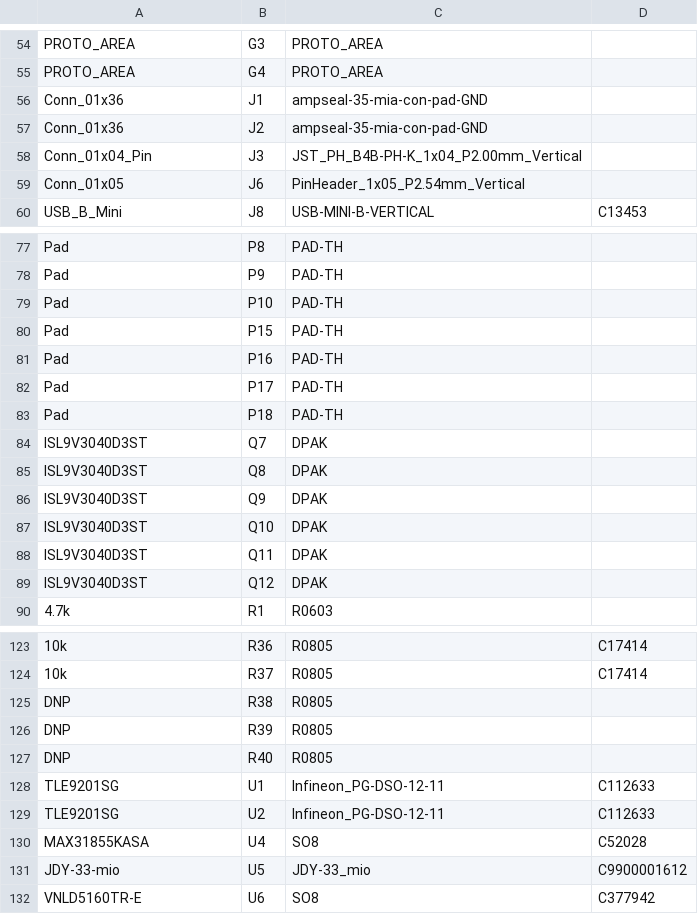
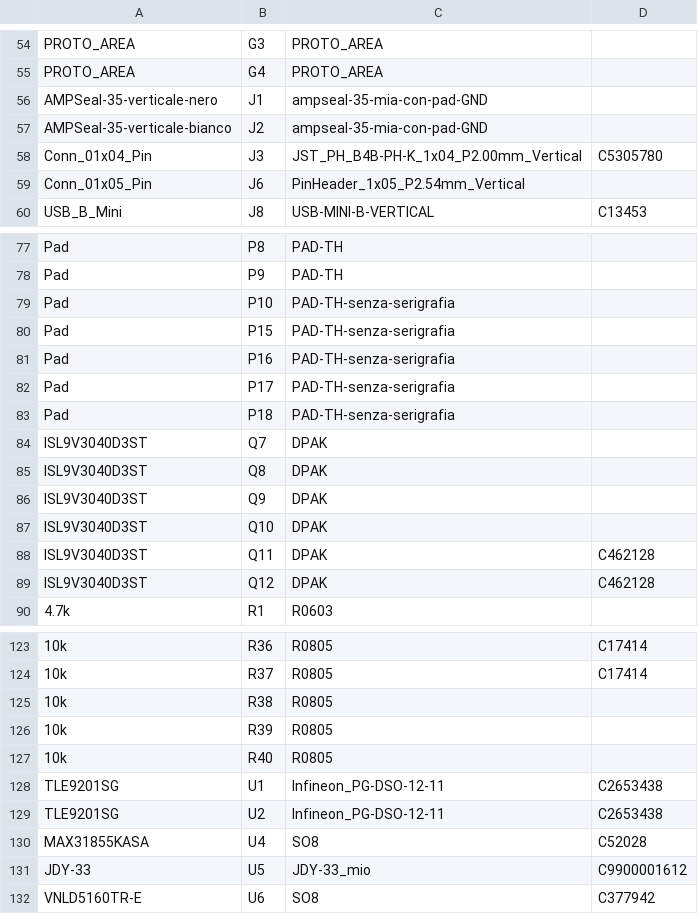
Before and after one commit to MauroSignoroni/hellen-example-non-cancellare, a CSV file: boards/MST01-a/frame/01-BOM.csv, drawn as a sheet; only a part is shown, gaps mark what is left out; the diff covers the shown part only; the diff names each change by its address in the sheet, - before the commit and + after, or states it on an @@ line.

```diff
--- a/boards/MST01-a/frame/01-BOM.csv
+++ b/boards/MST01-a/frame/01-BOM.csv
-A56: Conn_01x36
+A56: AMPSeal-35-verticale-nero
-A57: Conn_01x36
+A57: AMPSeal-35-verticale-bianco
-D58: (empty)
+D58: C5305780
-A59: Conn_01x05
+A59: Conn_01x05_Pin
-C79:C83: PAD-TH
+C79:C83: PAD-TH-senza-serigrafia
-D88:D89: (empty)
+D88:D89: C462128
-A125:A127: DNP
+A125:A127: 10k
-D128:D129: C112633
+D128:D129: C2653438
-A131: JDY-33-mio
+A131: JDY-33
```
Also changed, not shown: 2 edited cells elsewhere in this file, boards/MST01-a/board/MST01-a-BOM-JLC.csv, boards/MST01-a/board/MST01-a-CPL.csv, 37 other files.
